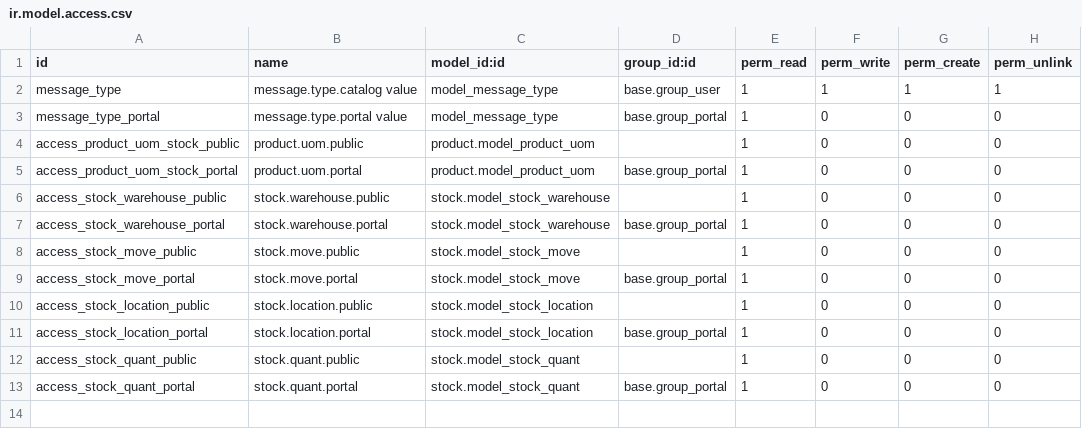
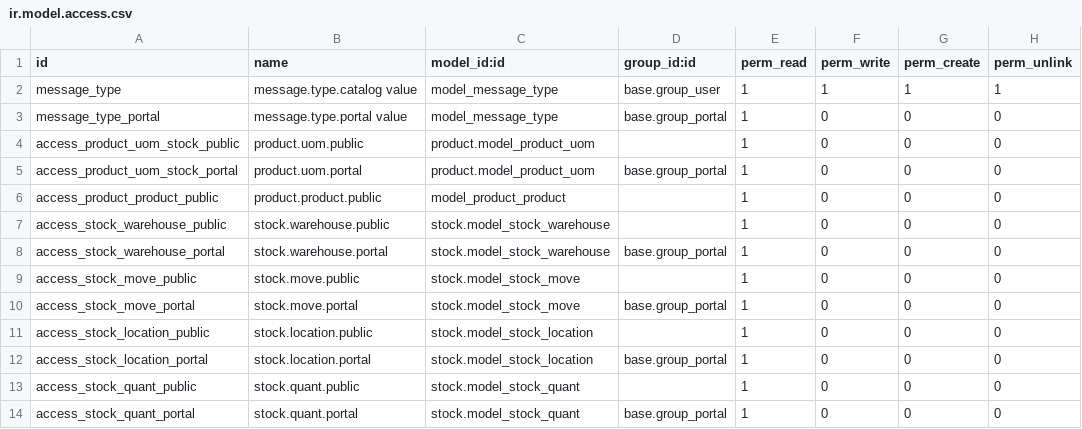
Before and after one commit to netn74/yotech_tools, a CSV file: security/ir.model.access.csv, drawn as a sheet; the diff names each change by its address in the sheet, - before the commit and + after, or states it on an @@ line.

```diff
--- a/security/ir.model.access.csv
+++ b/security/ir.model.access.csv
+row 6: access_product_product_public | product.product.public | model_product_product |  | 1 | 0 | 0 | 0
```
Also changed, not shown: 4 other files.
